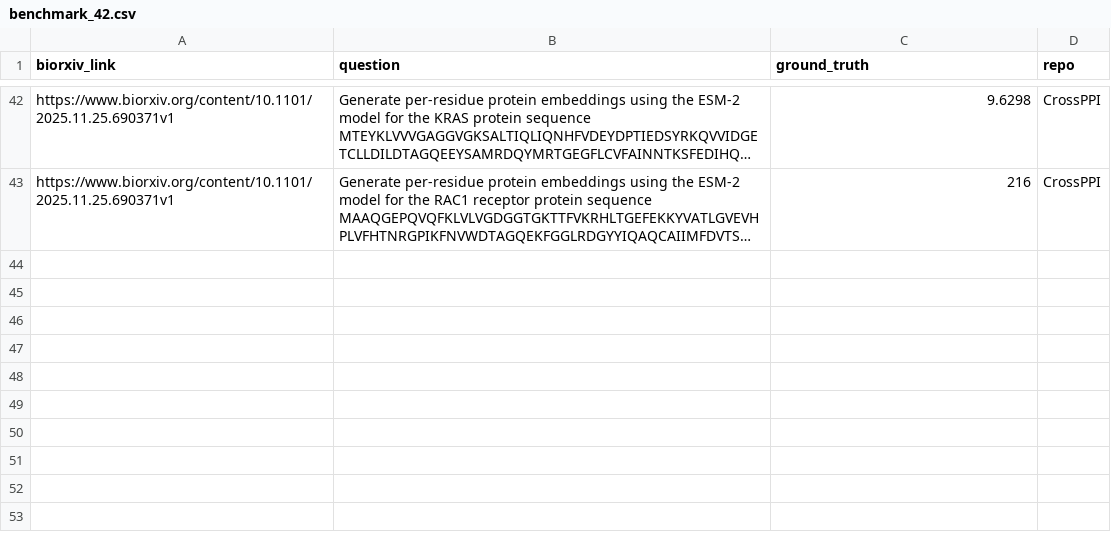
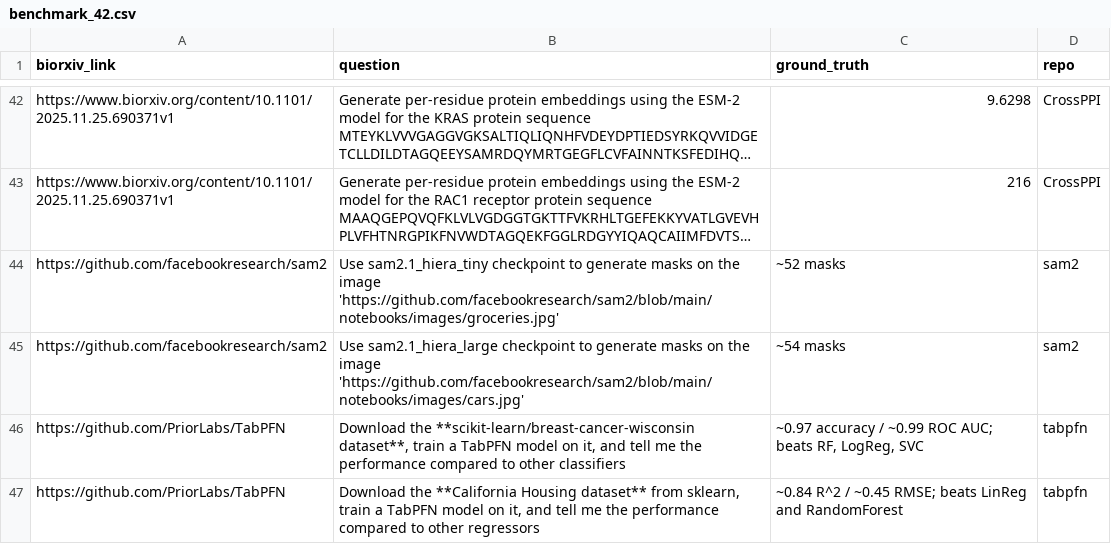
Before and after one commit to mikhailova-klavdia/Group-25-Research-Project, a CSV file: benchmark_42.csv, drawn as a sheet; only a part is shown, gaps mark what is left out; long unchanged cells end in …; the diff names each change by its address in the sheet, - before the commit and + after, or states it on an @@ line.

Commit message:
Add SAM2 and TabPFN non-bio questions to benchmark_42.csv

```diff
--- a/benchmark_42.csv
+++ b/benchmark_42.csv
+row 44: https://github.com/facebookresearch/sam2 | Use sam2.1_hiera_tiny checkpoint to generate masks on the image 'https://github.com/facebookresearch/sam2/blob/main/notebooks/images/groceries.jpg' | ~52 masks | sam2
+row 45: https://github.com/facebookresearch/sam2 | Use sam2.1_hiera_large checkpoint to generate masks on the image 'https://github.com/facebookresearch/sam2/blob/main/notebooks/images/cars.jpg' | ~54 masks | sam2
+row 46: https://github.com/PriorLabs/TabPFN | Download the **scikit-learn/breast-cancer-wisconsin dataset**, train a TabPFN model on it, and tell me the performance compared to other classifiers | ~0.97 accuracy / ~0.99 ROC AUC; beats RF, LogReg, SVC | tabpfn
+row 47: https://github.com/PriorLabs/TabPFN | Download the **California Housing dataset** from sklearn, train a TabPFN model on it, and tell me the performance compared to other regressors | ~0.84 R^2 / ~0.45 RMSE; beats LinReg and RandomForest | tabpfn
```
